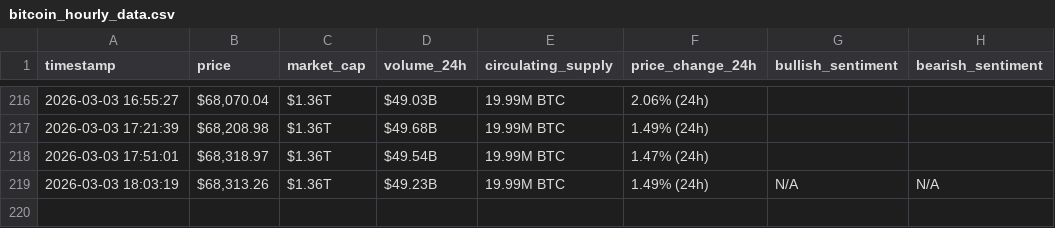
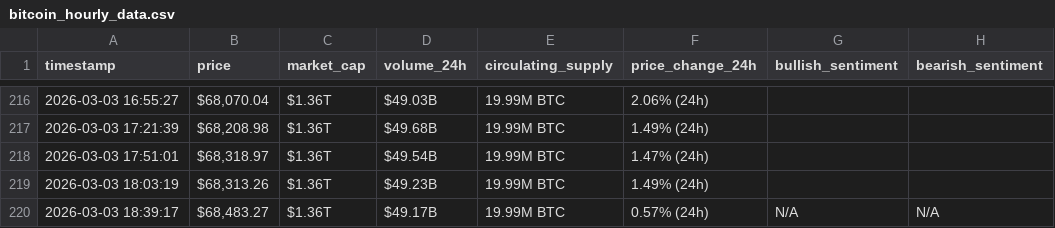
Before and after one commit to Bahaa204/Web-Scraping-Automation, a CSV file: bitcoin_hourly_data.csv, drawn as a sheet; only a part is shown, gaps mark what is left out.

```diff
--- a/bitcoin_hourly_data.csv
+++ b/bitcoin_hourly_data.csv
@@ -218,2 +218,3 @@ timestamp,price,market_cap,volume_24h,circulating_supply,price_change_24h,bullis
 2026-03-03 17:51:01,"$68,318.97",$1.36T,$49.54B,19.99M BTC,1.47% (24h),,
-2026-03-03 18:03:19,"$68,313.26",$1.36T,$49.23B,19.99M BTC,1.49% (24h),N/A,N/A
+2026-03-03 18:03:19,"$68,313.26",$1.36T,$49.23B,19.99M BTC,1.49% (24h),,
+2026-03-03 18:39:17,"$68,483.27",$1.36T,$49.17B,19.99M BTC,0.57% (24h),N/A,N/A
```
